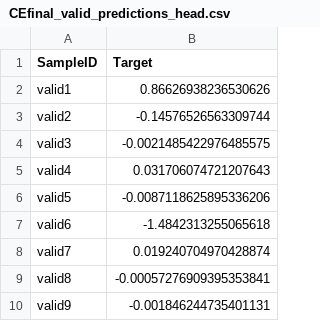
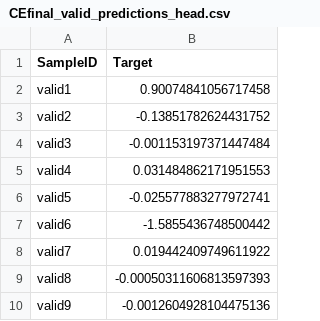
Before and after one commit to jarfo/cause-effect, a CSV file: CEfinal_valid_predictions_head.csv, drawn as a sheet.

Commit message:
updated reference values for CEfinal_valid_predictions_head.csv

```diff
--- a/CEfinal_valid_predictions_head.csv
+++ b/CEfinal_valid_predictions_head.csv
@@ -1,10 +1,10 @@
 SampleID,Target
-valid1,0.86626938236530626
-valid2,-0.14576526563309744
-valid3,-0.0021485422976485575
-valid4,0.031706074721207643
-valid5,-0.0087118625895336206
-valid6,-1.4842313255065618
-valid7,0.019240704970428874
-valid8,-0.00057276909395353841
-valid9,-0.001846244735401131
+valid1,0.90074841056717458
+valid2,-0.13851782624431752
+valid3,-0.001153197371447484
+valid4,0.031484862171951553
+valid5,-0.025577883277972741
+valid6,-1.5855436748500442
+valid7,0.019442409749611922
+valid8,-0.00050311606813597393
+valid9,-0.0012604928104475136
```
Also changed, not shown: 1 other file.
